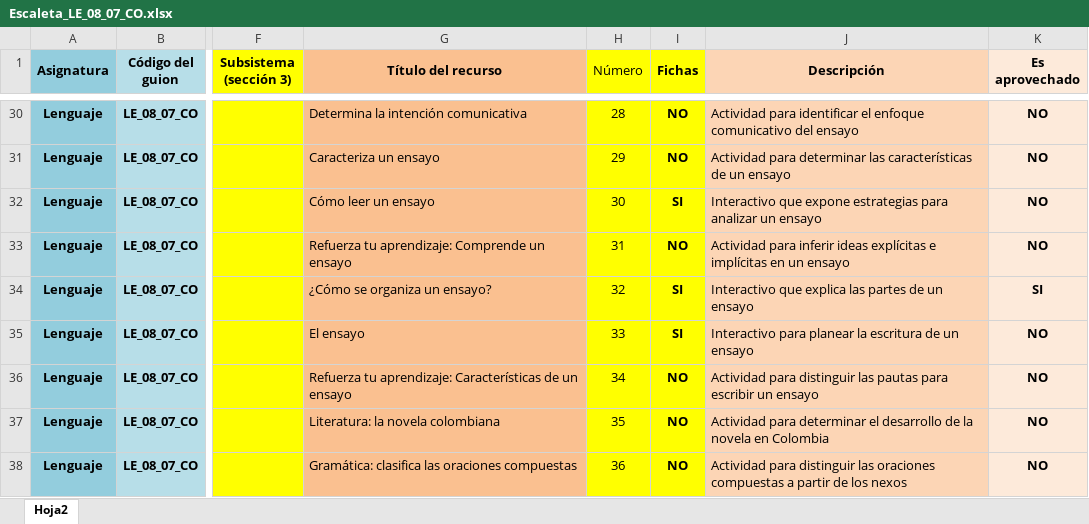
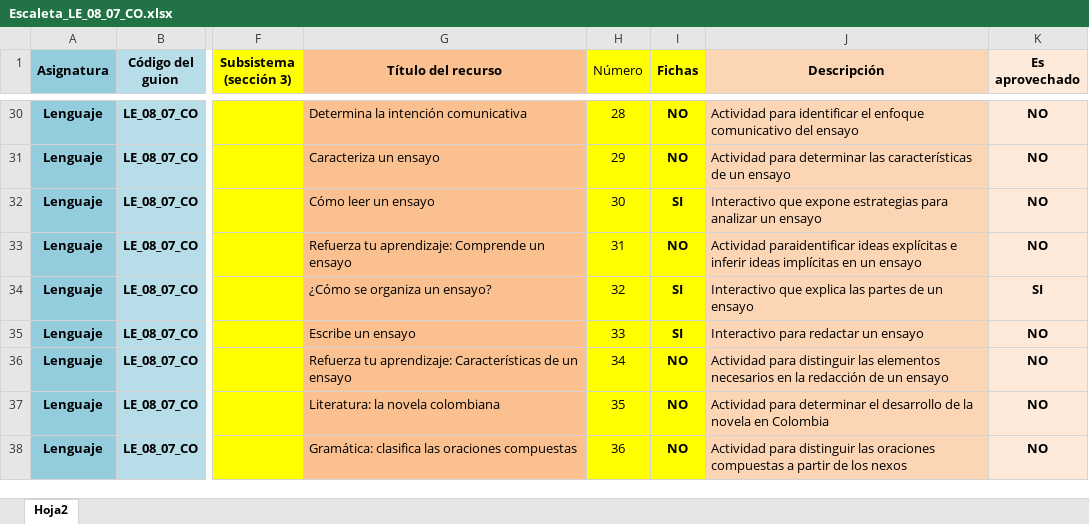
Before and after one commit to AulaPlanetaColombia/Lenguaje, an Excel workbook: fuentes/contenidos/grado08/guion07/Escaleta_LE_08_07_CO.xlsx, sheet Hoja2, drawn as a sheet; only a part is shown, gaps mark what is left out; values as stored, in another font and other column widths than the file's, no borders; the diff covers the shown part only; the diff names each change by its address in the sheet, - before the commit and + after, or states it on an @@ line.

Commit message:
Actualización de escaleta LE_08_07_CO

```diff
--- a/fuentes/contenidos/grado08/guion07/Escaleta_LE_08_07_CO.xlsx (sheet Hoja2)
+++ b/fuentes/contenidos/grado08/guion07/Escaleta_LE_08_07_CO.xlsx (sheet Hoja2)
-J33 (Descripción): Actividad para inferir ideas explícitas e implícitas en…
+J33 (Descripción): Actividad paraidentificar ideas explícitas e inferir ideas implícitas en…
-G35 (Título del recurso): El ensayo
+G35 (Título del recurso): Escribe un ensayo
-J35 (Descripción): Interactivo para planear la escritura de un ensayo
+J35 (Descripción): Interactivo para redactar un ensayo
-J36 (Descripción): …distinguir las pautas para escribir un ensayo
+J36 (Descripción): …distinguir las elementos necesarios en la redacción de un ensayo
```
Also changed, not shown: 7 edited cells elsewhere in this sheet.
